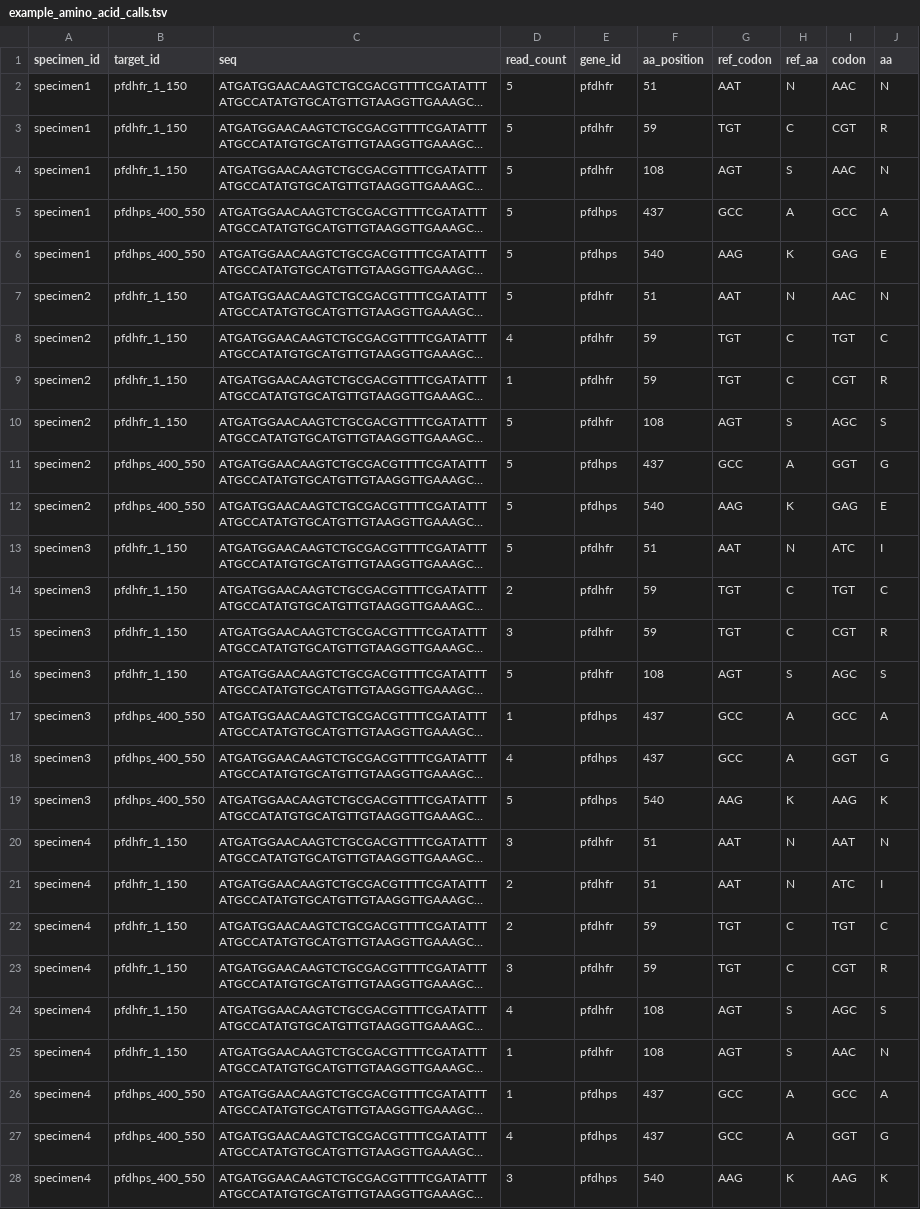
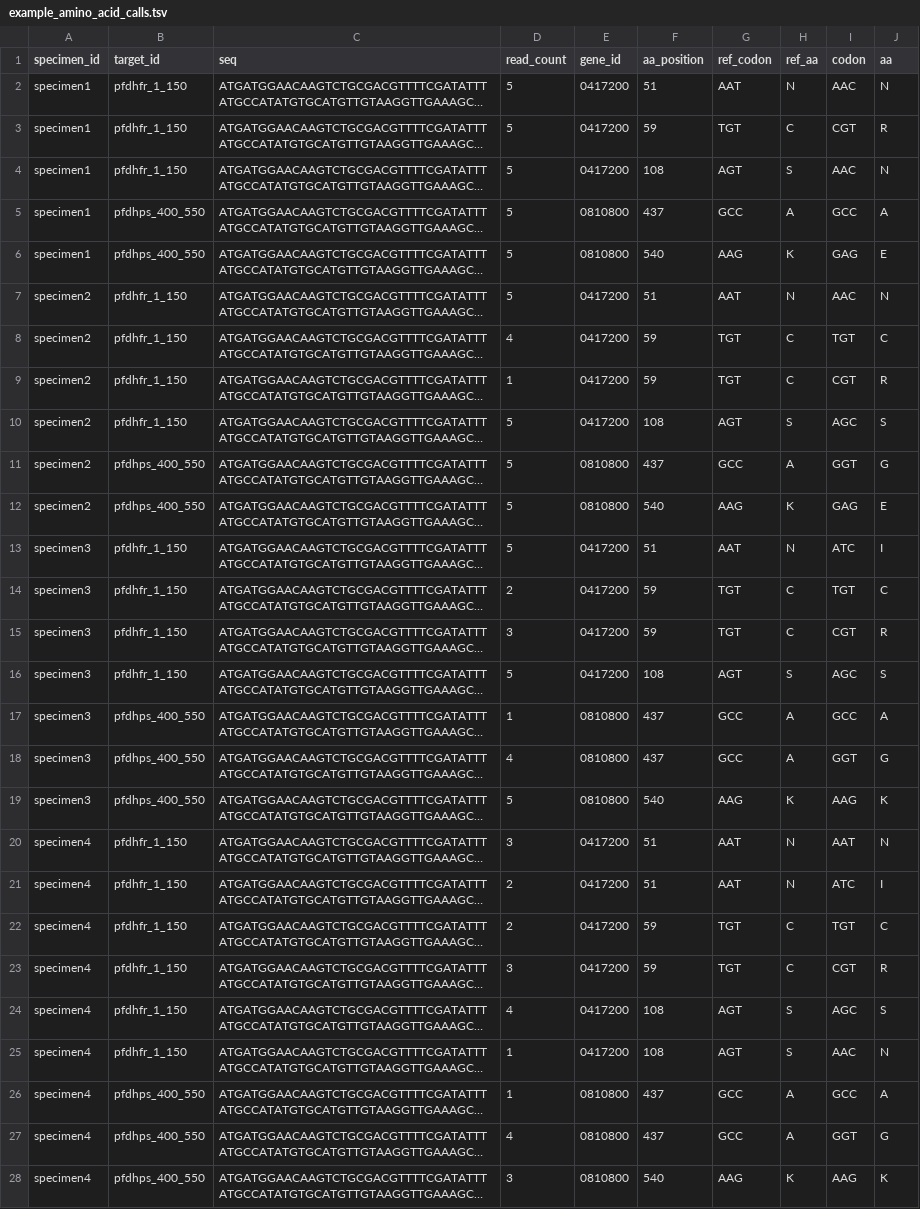
Before and after one commit to PlasmoGenEpi/PGEcore, a TSV file: data/example_amino_acid_calls.tsv, drawn as a sheet; only a part is shown; long unchanged cells end in …; the diff covers the shown part only; the diff names each change by its address in the sheet, - before the commit and + after, or states it on an @@ line.

Commit message:
Update gene id to numerical value

```diff
--- a/data/example_amino_acid_calls.tsv
+++ b/data/example_amino_acid_calls.tsv
-E2:E4 (gene_id): pfdhfr
+E2:E4 (gene_id): 0417200
-E5:E6 (gene_id): pfdhps
+E5:E6 (gene_id): 0810800
-E7:E10 (gene_id): pfdhfr
+E7:E10 (gene_id): 0417200
-E11:E12 (gene_id): pfdhps
+E11:E12 (gene_id): 0810800
-E13:E16 (gene_id): pfdhfr
+E13:E16 (gene_id): 0417200
-E17:E19 (gene_id): pfdhps
+E17:E19 (gene_id): 0810800
-E20:E25 (gene_id): pfdhfr
+E20:E25 (gene_id): 0417200
-E26:E28 (gene_id): pfdhps
+E26:E28 (gene_id): 0810800
```
Also changed, not shown: 1 edited cell elsewhere in this file.
